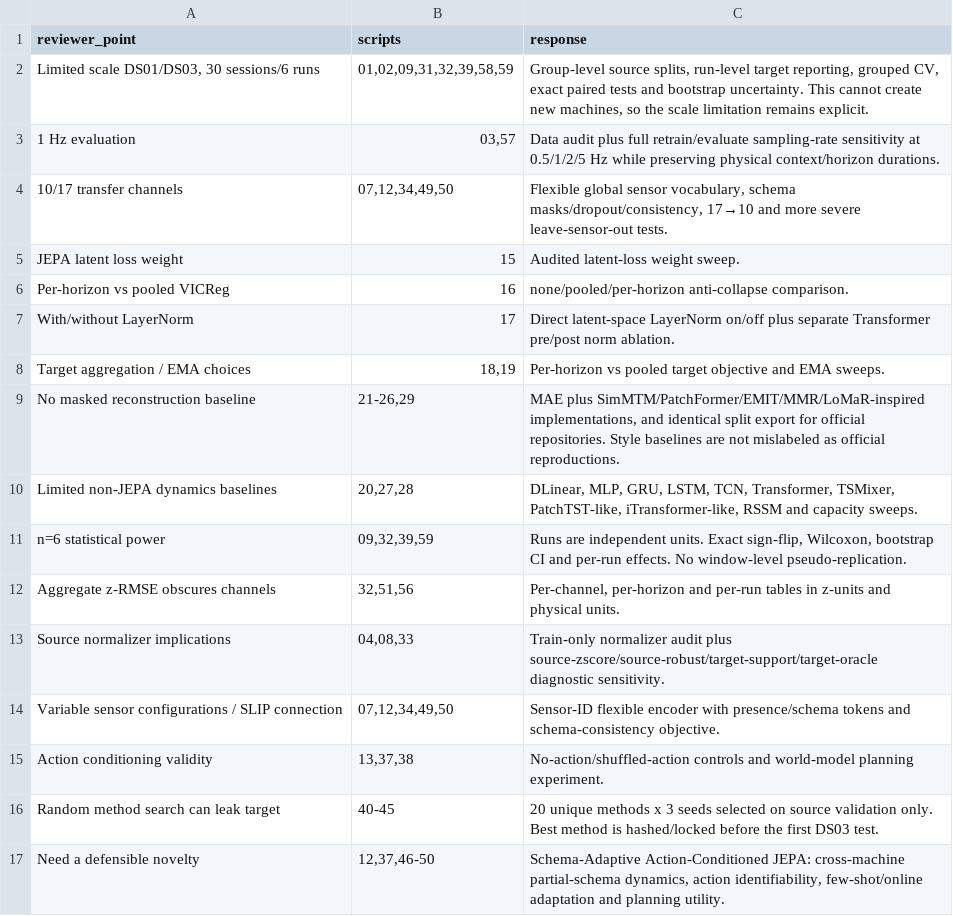
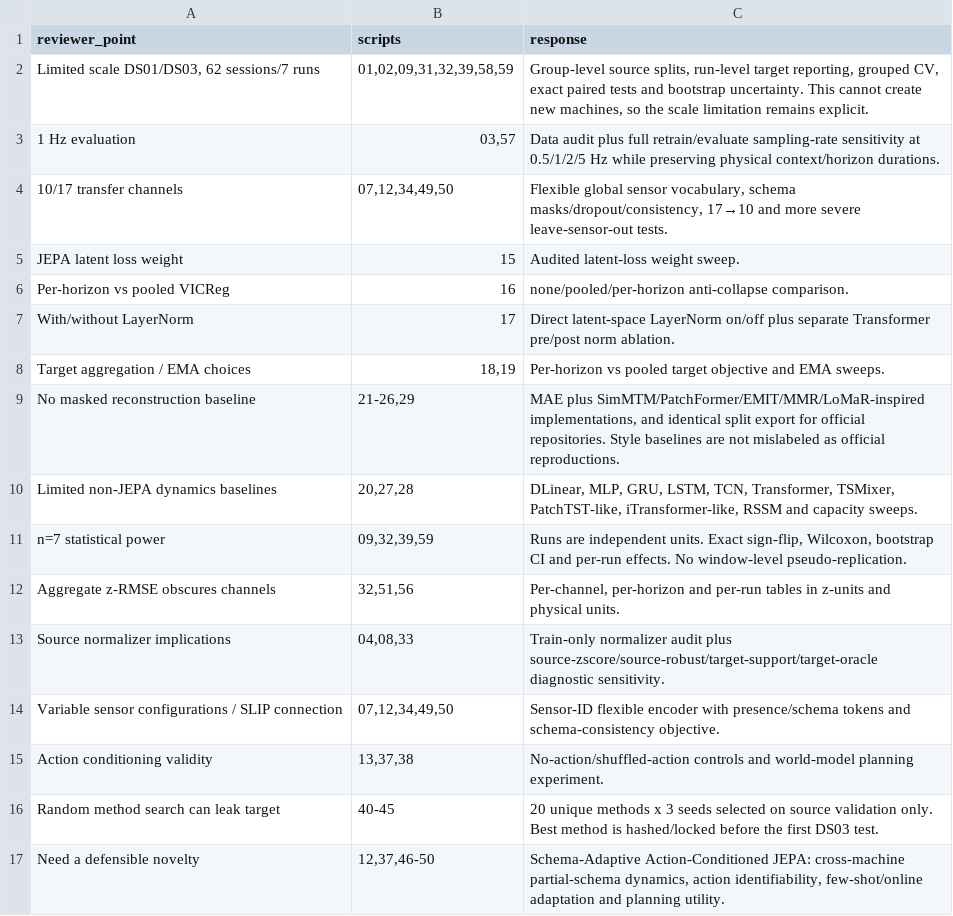
Before and after one commit to ostertagmatthieu-dev/saac-jepa, a CSV file: docs/internal/reviewer_response_matrix.csv (was reviewer_response_matrix.csv), drawn as a sheet.

Commit message:
Clean the repository root, fix the n=6 labels, make CITATION.cff valid
Move the internal working documents (taskbook, novelty gap, review status,
reviewer response matrix) under docs/internal/ with a historical header, untrack
the .remember/ agent handoff, and drop tracked LaTeX .aux files, the two TikZ zip
archives (regenerable with make figures-zip) and the stale pre-RevIN contact sheets.

The real DS03 target set has 7 runs; the "n=6" that leaked from the synthetic
smoke split is corrected: scripts/39_statistical_tests_n6.py becomes
39_statistical_tests_run_level.py, scripts/09 defaults to n=7 and reports the
value it used, and the strings in scripts/52 and 59 and the orchestrator entry
are updated. The synthetic assertions in scripts/55 and the generator stay at 6.

CITATION.cff drops the invalid root-level year and gains version, date-released,
url and keywords; it now validates against CFF 1.2.0.

>

```diff
--- a/reviewer_response_matrix.csv
+++ b/docs/internal/reviewer_response_matrix.csv
@@ -1,3 +1,3 @@
 reviewer_point,scripts,response
-"Limited scale DS01/DS03, 30 sessions/6 runs","01,02,09,31,32,39,58,59","Group-level source splits, run-level target reporting, grouped CV, exact paired tests and bootstrap uncertainty. This cannot create new machines, so the scale limitation remains explicit."
+"Limited scale DS01/DS03, 62 sessions/7 runs","01,02,09,31,32,39,58,59","Group-level source splits, run-level target reporting, grouped CV, exact paired tests and bootstrap uncertainty. This cannot create new machines, so the scale limitation remains explicit."
 1 Hz evaluation,"03,57",Data audit plus full retrain/evaluate sampling-rate sensitivity at 0.5/1/2/5 Hz while preserving physical context/horizon durations.
@@ -10,3 +10,3 @@ No masked reconstruction baseline,"21-26,29","MAE plus SimMTM/PatchFormer/EMIT/M
 Limited non-JEPA dynamics baselines,"20,27,28","DLinear, MLP, GRU, LSTM, TCN, Transformer, TSMixer, PatchTST-like, iTransformer-like, RSSM and capacity sweeps."
-n=6 statistical power,"09,32,39,59","Runs are independent units. Exact sign-flip, Wilcoxon, bootstrap CI and per-run effects. No window-level pseudo-replication."
+n=7 statistical power,"09,32,39,59","Runs are independent units. Exact sign-flip, Wilcoxon, bootstrap CI and per-run effects. No window-level pseudo-replication."
 Aggregate z-RMSE obscures channels,"32,51,56","Per-channel, per-horizon and per-run tables in z-units and physical units."
```
Also changed, not shown: 22 other files.
